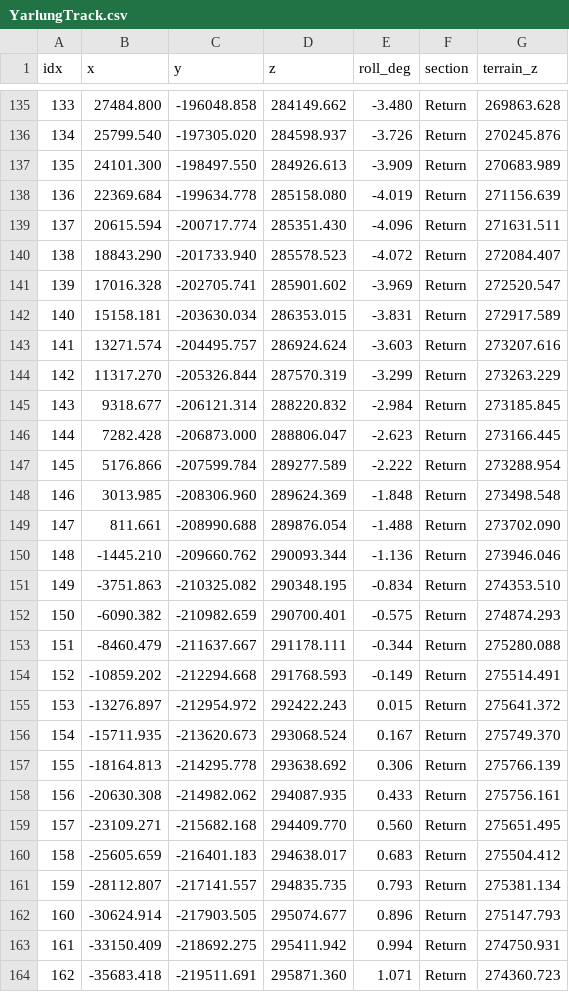
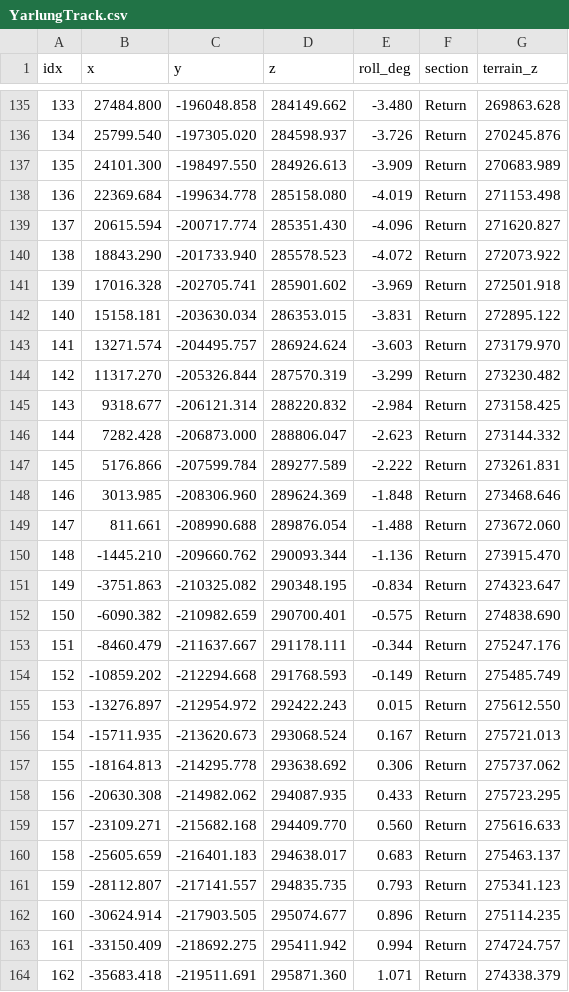
Before and after one commit to Guoyuer/coaster-sim, a CSV file: Content/Generated/YarlungLandscape/YarlungTrack.csv, drawn as a sheet; only a part is shown, gaps mark what is left out; the diff covers the shown part only.

```diff
--- a/Content/Generated/YarlungLandscape/YarlungTrack.csv
+++ b/Content/Generated/YarlungLandscape/YarlungTrack.csv
@@ -137,28 +137,28 @@ idx,x,y,z,roll_deg,section,terrain_z
 135,24101.300,-198497.550,284926.613,-3.909,Return,270683.989
-136,22369.684,-199634.778,285158.080,-4.019,Return,271156.639
-137,20615.594,-200717.774,285351.430,-4.096,Return,271631.511
-138,18843.290,-201733.940,285578.523,-4.072,Return,272084.407
-139,17016.328,-202705.741,285901.602,-3.969,Return,272520.547
-140,15158.181,-203630.034,286353.015,-3.831,Return,272917.589
-141,13271.574,-204495.757,286924.624,-3.603,Return,273207.616
-142,11317.270,-205326.844,287570.319,-3.299,Return,273263.229
-143,9318.677,-206121.314,288220.832,-2.984,Return,273185.845
-144,7282.428,-206873.000,288806.047,-2.623,Return,273166.445
-145,5176.866,-207599.784,289277.589,-2.222,Return,273288.954
-146,3013.985,-208306.960,289624.369,-1.848,Return,273498.548
-147,811.661,-208990.688,289876.054,-1.488,Return,273702.090
-148,-1445.210,-209660.762,290093.344,-1.136,Return,273946.046
-149,-3751.863,-210325.082,290348.195,-0.834,Return,274353.510
-150,-6090.382,-210982.659,290700.401,-0.575,Return,274874.293
-151,-8460.479,-211637.667,291178.111,-0.344,Return,275280.088
-152,-10859.202,-212294.668,291768.593,-0.149,Return,275514.491
-153,-13276.897,-212954.972,292422.243,0.015,Return,275641.372
-154,-15711.935,-213620.673,293068.524,0.167,Return,275749.370
-155,-18164.813,-214295.778,293638.692,0.306,Return,275766.139
-156,-20630.308,-214982.062,294087.935,0.433,Return,275756.161
-157,-23109.271,-215682.168,294409.770,0.560,Return,275651.495
-158,-25605.659,-216401.183,294638.017,0.683,Return,275504.412
-159,-28112.807,-217141.557,294835.735,0.793,Return,275381.134
-160,-30624.914,-217903.505,295074.677,0.896,Return,275147.793
-161,-33150.409,-218692.275,295411.942,0.994,Return,274750.931
-162,-35683.418,-219511.691,295871.360,1.071,Return,274360.723
+136,22369.684,-199634.778,285158.080,-4.019,Return,271153.498
+137,20615.594,-200717.774,285351.430,-4.096,Return,271620.827
+138,18843.290,-201733.940,285578.523,-4.072,Return,272073.922
+139,17016.328,-202705.741,285901.602,-3.969,Return,272501.918
+140,15158.181,-203630.034,286353.015,-3.831,Return,272895.122
+141,13271.574,-204495.757,286924.624,-3.603,Return,273179.970
+142,11317.270,-205326.844,287570.319,-3.299,Return,273230.482
+143,9318.677,-206121.314,288220.832,-2.984,Return,273158.425
+144,7282.428,-206873.000,288806.047,-2.623,Return,273144.332
+145,5176.866,-207599.784,289277.589,-2.222,Return,273261.831
+146,3013.985,-208306.960,289624.369,-1.848,Return,273468.646
+147,811.661,-208990.688,289876.054,-1.488,Return,273672.060
+148,-1445.210,-209660.762,290093.344,-1.136,Return,273915.470
+149,-3751.863,-210325.082,290348.195,-0.834,Return,274323.647
+150,-6090.382,-210982.659,290700.401,-0.575,Return,274838.690
+151,-8460.479,-211637.667,291178.111,-0.344,Return,275247.176
+152,-10859.202,-212294.668,291768.593,-0.149,Return,275485.749
+153,-13276.897,-212954.972,292422.243,0.015,Return,275612.550
+154,-15711.935,-213620.673,293068.524,0.167,Return,275721.013
+155,-18164.813,-214295.778,293638.692,0.306,Return,275737.062
+156,-20630.308,-214982.062,294087.935,0.433,Return,275723.295
+157,-23109.271,-215682.168,294409.770,0.560,Return,275616.633
+158,-25605.659,-216401.183,294638.017,0.683,Return,275463.137
+159,-28112.807,-217141.557,294835.735,0.793,Return,275341.123
+160,-30624.914,-217903.505,295074.677,0.896,Return,275114.235
+161,-33150.409,-218692.275,295411.942,0.994,Return,274724.757
+162,-35683.418,-219511.691,295871.360,1.071,Return,274338.379
```
Also changed, not shown: 20 edited cells elsewhere in this file, 20 other files.
